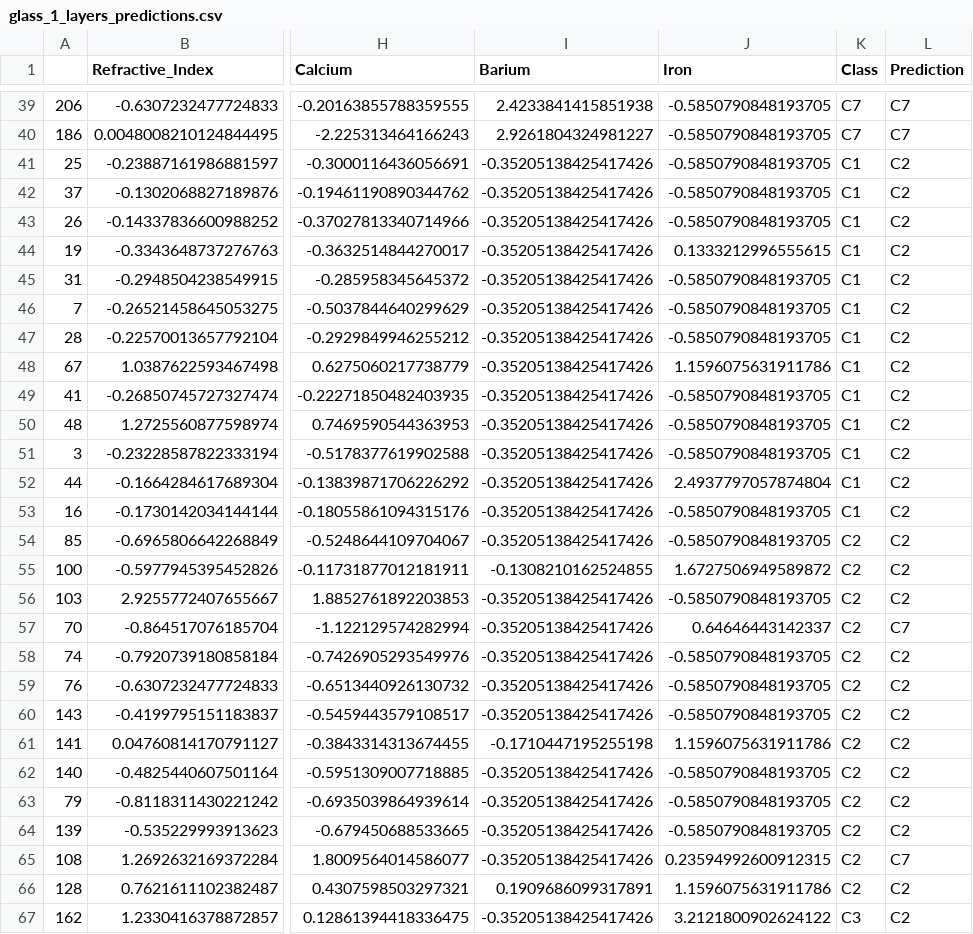
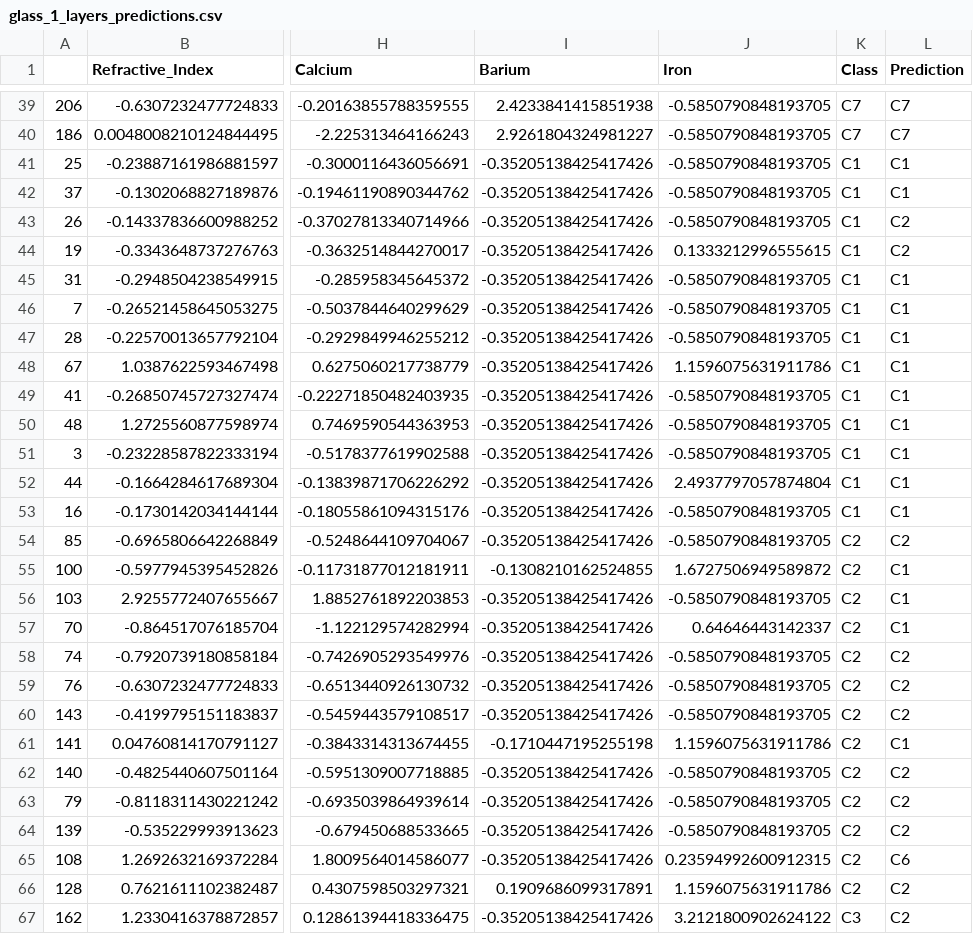
Before and after one commit to cuthai/ML_Assignment5, a CSV file: output_glass/glass_1_layers_predictions.csv, drawn as a sheet; only a part is shown, gaps mark what is left out; the diff covers the shown part only; the diff names each change by its address in the sheet, - before the commit and + after, or states it on an @@ line.

```diff
--- a/output_glass/glass_1_layers_predictions.csv
+++ b/output_glass/glass_1_layers_predictions.csv
-L41:L42 (Prediction): C2
+L41:L42 (Prediction): C1
-L45:L53 (Prediction): C2
+L45:L53 (Prediction): C1
-L55:L56 (Prediction): C2
+L55:L56 (Prediction): C1
-L57 (Prediction): C7
+L57 (Prediction): C1
-L61 (Prediction): C2
+L61 (Prediction): C1
-L65 (Prediction): C7
+L65 (Prediction): C6
```
Also changed, not shown: 49 edited cells elsewhere in this file, output_breast-cancer/breast-cancer_0_layers_predictions.csv, output_breast-cancer/breast-cancer_1_layers_predictions.csv, 38 other files.
